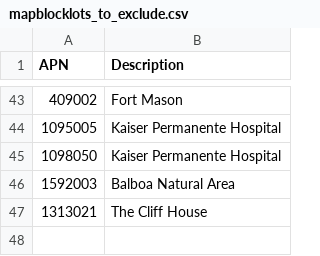
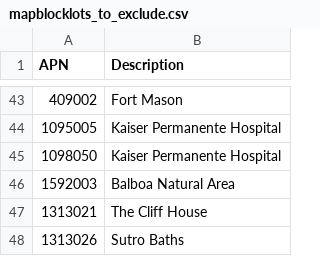
Before and after one commit to sdamerdji/rezoner, a CSV file: mapblocklots_to_exclude.csv, drawn as a sheet; only a part is shown, gaps mark what is left out; the diff names each change by its address in the sheet, - before the commit and + after, or states it on an @@ line.

Commit message:
Add Sutro Baths

```diff
--- a/mapblocklots_to_exclude.csv
+++ b/mapblocklots_to_exclude.csv
+row 48: 1313026 | Sutro Baths
```
